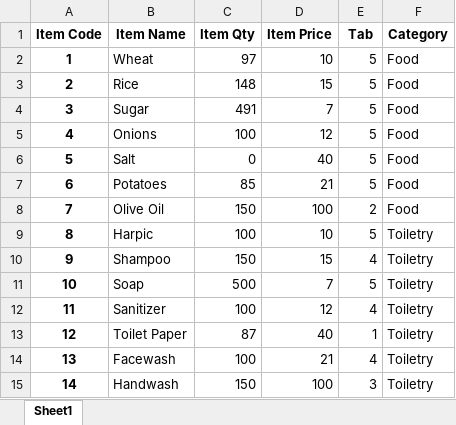
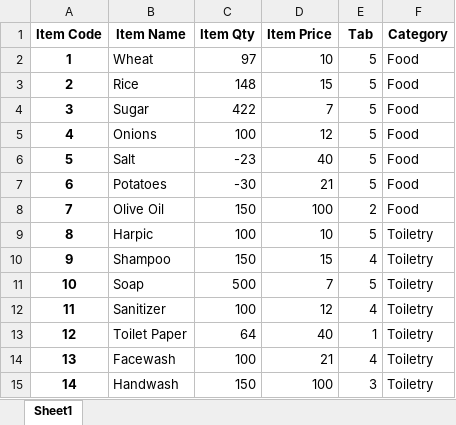
Before and after one commit to karanm14/grocery_app, an Excel workbook: data/inventory_combined.xlsx, sheet Sheet1, drawn as a sheet; values as stored, in another font and other column widths than the file's, no borders; the diff names each change by its address in the sheet, - before the commit and + after, or states it on an @@ line.

```diff
--- a/data/inventory_combined.xlsx (sheet Sheet1)
+++ b/data/inventory_combined.xlsx (sheet Sheet1)
-C4 (Item Qty): 491
+C4 (Item Qty): 422
-C6 (Item Qty): 0
+C6 (Item Qty): -23
-C7 (Item Qty): 85
+C7 (Item Qty): -30
-C13 (Item Qty): 87
+C13 (Item Qty): 64
```
Also changed, not shown: data/ORDERS.xlsx, 26 other files.
